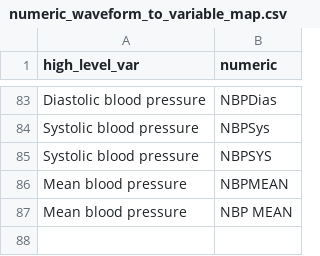
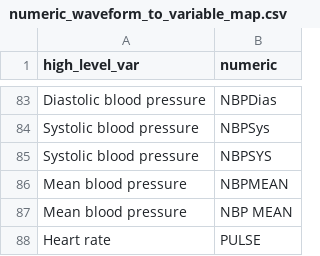
Before and after one commit to Saqibm128/sepsisProject, a CSV file: preprocessing/resources/numeric_waveform_to_variable_map.csv, drawn as a sheet; only a part is shown, gaps mark what is left out.

Commit message:
added new variables to map, fixed issues with duplicated hadmids, duplicated columns

```diff
--- a/preprocessing/resources/numeric_waveform_to_variable_map.csv
+++ b/preprocessing/resources/numeric_waveform_to_variable_map.csv
@@ -87 +87,2 @@ Mean blood pressure,NBPMEAN
 Mean blood pressure,NBP MEAN
+Heart rate,PULSE
```
Also changed, not shown: 4 other files.
